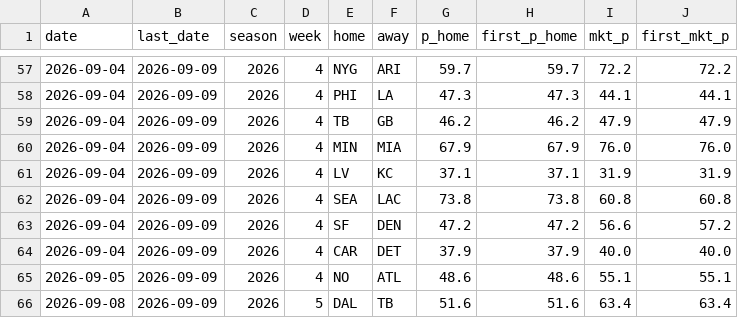
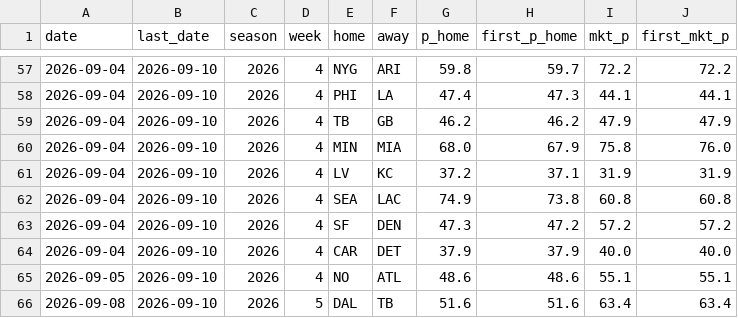
Before and after one commit to CheeseDagg/NFLTool, a CSV file: data/nfl_predictions.csv, drawn as a sheet; only a part is shown, gaps mark what is left out; the diff covers the shown part only.

```diff
--- a/data/nfl_predictions.csv
+++ b/data/nfl_predictions.csv
@@ -57,10 +57,10 @@ date,last_date,season,week,home,away,p_home,first_p_home,mkt_p,first_mkt_p
-2026-09-04,2026-09-09,2026,4,NYG,ARI,59.7,59.7,72.2,72.2
-2026-09-04,2026-09-09,2026,4,PHI,LA,47.3,47.3,44.1,44.1
-2026-09-04,2026-09-09,2026,4,TB,GB,46.2,46.2,47.9,47.9
-2026-09-04,2026-09-09,2026,4,MIN,MIA,67.9,67.9,76.0,76.0
-2026-09-04,2026-09-09,2026,4,LV,KC,37.1,37.1,31.9,31.9
-2026-09-04,2026-09-09,2026,4,SEA,LAC,73.8,73.8,60.8,60.8
-2026-09-04,2026-09-09,2026,4,SF,DEN,47.2,47.2,56.6,57.2
-2026-09-04,2026-09-09,2026,4,CAR,DET,37.9,37.9,40.0,40.0
-2026-09-05,2026-09-09,2026,4,NO,ATL,48.6,48.6,55.1,55.1
-2026-09-08,2026-09-09,2026,5,DAL,TB,51.6,51.6,63.4,63.4
+2026-09-04,2026-09-10,2026,4,NYG,ARI,59.8,59.7,72.2,72.2
+2026-09-04,2026-09-10,2026,4,PHI,LA,47.4,47.3,44.1,44.1
+2026-09-04,2026-09-10,2026,4,TB,GB,46.2,46.2,47.9,47.9
+2026-09-04,2026-09-10,2026,4,MIN,MIA,68.0,67.9,75.8,76.0
+2026-09-04,2026-09-10,2026,4,LV,KC,37.2,37.1,31.9,31.9
+2026-09-04,2026-09-10,2026,4,SEA,LAC,74.9,73.8,60.8,60.8
+2026-09-04,2026-09-10,2026,4,SF,DEN,47.3,47.2,57.2,57.2
+2026-09-04,2026-09-10,2026,4,CAR,DET,37.9,37.9,40.0,40.0
+2026-09-05,2026-09-10,2026,4,NO,ATL,48.6,48.6,55.1,55.1
+2026-09-08,2026-09-10,2026,5,DAL,TB,51.6,51.6,63.4,63.4
```
Also changed, not shown: 104 edited cells elsewhere in this file, 2 other files.
